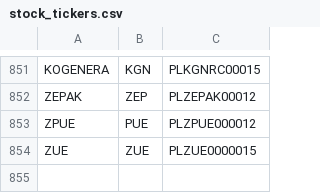
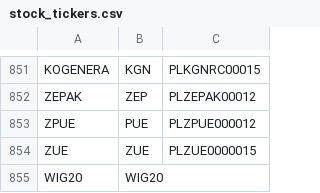
Before and after one commit to lStrachanowski/stocksdata, a CSV file: stock_tickers.csv, drawn as a sheet; only a part is shown, gaps mark what is left out.

```diff
--- a/stock_tickers.csv
+++ b/stock_tickers.csv
@@ -854 +854,2 @@ ZPUE;PUE;PLZPUE000012
 ZUE;ZUE;PLZUE0000015
+WIG20;WIG20;
```
Also changed, not shown: 3 other files.
